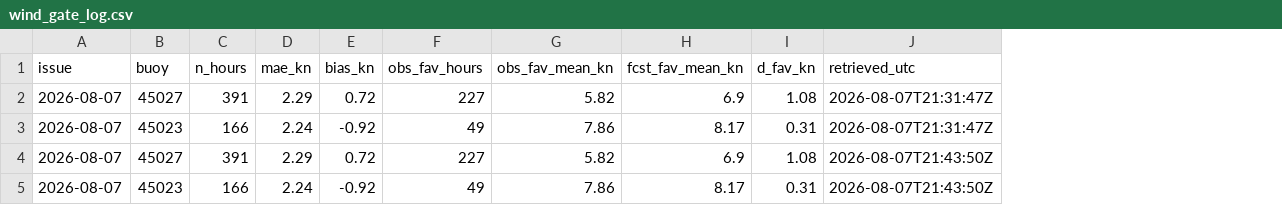
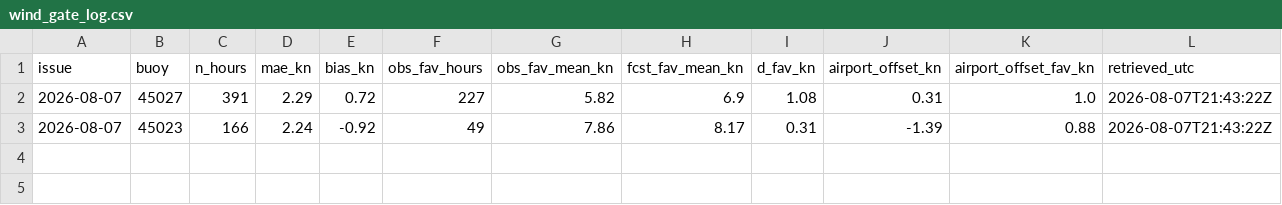
Before and after one commit to richardrob123/Tbay-fishcast, a CSV file: data/wind_gate_log.csv, drawn as a sheet; removed rows and columns are numbered as before the commit, all else as after; the diff names each change by its address in the sheet, - before the commit and + after, or states it on an @@ line.

Commit message:
Data-drive the upwelling wind threshold: the 10-vs-13 kn split was a guess the buoys refute
Sanity-checking the phase thresholds against data (not guessing good-vs-bad): the observed (airport)
segment used a 10 kn bar on the rationale that CYQT reads ~3 kn LOW vs the over-lake wind. Measured
against the NDBC over-lake buoys (45027/45023), that is refuted — the airport-vs-buoy offset is
~±1 kn, and in the upwelling-favorable west quadrant CYQT reads ~1 kn HIGHER, not lower. And 10 kn
sits below the documented Wedderburn range (12-17 kt) regardless.

So both the observed and forecast segments now use the physics-grounded Wedderburn low-end (13 kn) —
one bar, no guessed airport asymmetry. The wind gate now ACCUMULATES the airport-minus-buoy offset
(airport_offset_fav_kn) each build, so if a stable significant offset ever emerges the split can be
restored WITH data behind it. Today's verdict is unaffected (all leads neutral in light wind).
262 tests pass.

```diff
--- a/data/wind_gate_log.csv
+++ b/data/wind_gate_log.csv
+column J (airport_offset_kn), rows 2-3: 0.31 | -1.39
+column K (airport_offset_fav_kn), rows 2-3: 1.0 | 0.88
-L2:L3 (retrieved_utc): 2026-08-07T21:31:47Z
+L2:L3 (retrieved_utc): 2026-08-07T21:43:22Z
-row 4: 2026-08-07 | 45027 | 391 | 2.29 | 0.72 | 227 | 5.82 | 6.9 | 1.08 | 2026-08-07T21:43:50Z
-row 5: 2026-08-07 | 45023 | 166 | 2.24 | -0.92 | 49 | 7.86 | 8.17 | 0.31 | 2026-08-07T21:43:50Z
```
Also changed, not shown: 4 other files.
